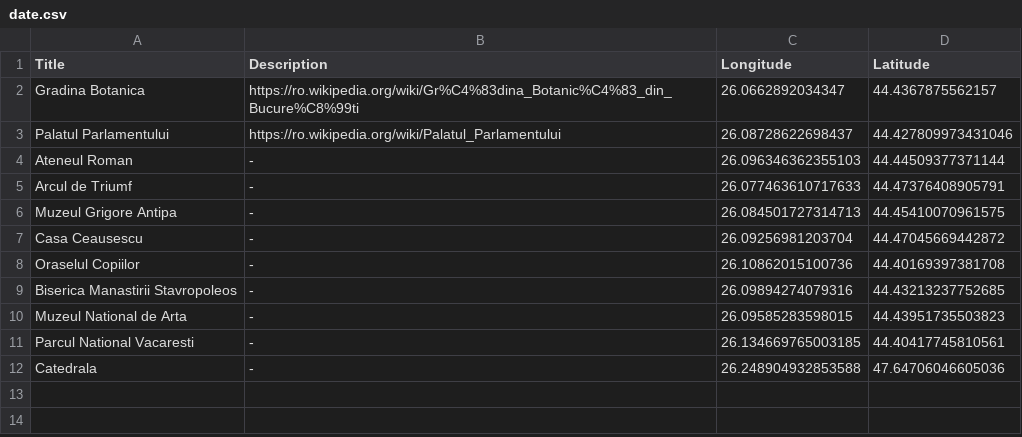
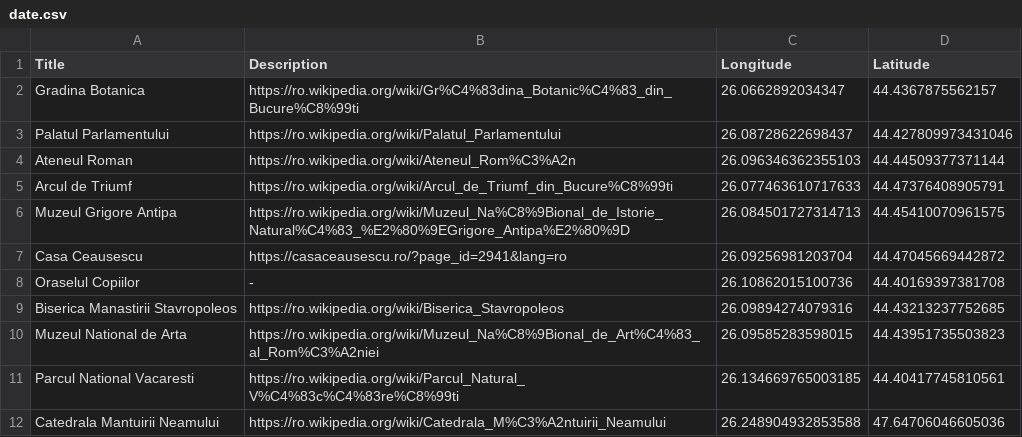
Before and after one commit to CosminStoica07/Proiect_ISI, a CSV file: date.csv, drawn as a sheet.

Commit message:
Add files via upload

```diff
--- a/date.csv
+++ b/date.csv
@@ -3,10 +3,10 @@ Gradina Botanica,https://ro.wikipedia.org/wiki/Gr%C4%83dina_Botanic%C4%83_din_Bu
 Palatul Parlamentului,https://ro.wikipedia.org/wiki/Palatul_Parlamentului,26.08728622698437,44.427809973431046
-Ateneul Roman,-,26.096346362355103,44.44509377371144
-Arcul de Triumf,-,26.077463610717633,44.47376408905791
-Muzeul Grigore Antipa,-,26.084501727314713,44.45410070961575
-Casa Ceausescu,-,26.09256981203704,44.47045669442872
+Ateneul Roman,https://ro.wikipedia.org/wiki/Ateneul_Rom%C3%A2n,26.096346362355103,44.44509377371144
+Arcul de Triumf,https://ro.wikipedia.org/wiki/Arcul_de_Triumf_din_Bucure%C8%99ti,26.077463610717633,44.47376408905791
+Muzeul Grigore Antipa,https://ro.wikipedia.org/wiki/Muzeul_Na%C8%9Bional_de_Istorie_Natural%C4%83_%E2%80%9EGrigore_Antipa%E2%80%9D,26.084501727314713,44.45410070961575
+Casa Ceausescu,https://casaceausescu.ro/?page_id=2941&lang=ro,26.09256981203704,44.47045669442872
 Oraselul Copiilor,-,26.10862015100736,44.40169397381708
-Biserica Manastirii Stavropoleos,-,26.09894274079316,44.43213237752685
-Muzeul National de Arta,-,26.09585283598015,44.43951735503823
-Parcul National Vacaresti,-,26.134669765003185,44.40417745810561
-Catedrala,-,26.248904932853588,47.64706046605036
+Biserica Manastirii Stavropoleos,https://ro.wikipedia.org/wiki/Biserica_Stavropoleos,26.09894274079316,44.43213237752685
+Muzeul National de Arta,https://ro.wikipedia.org/wiki/Muzeul_Na%C8%9Bional_de_Art%C4%83_al_Rom%C3%A2niei,26.09585283598015,44.43951735503823
+Parcul National Vacaresti,https://ro.wikipedia.org/wiki/Parcul_Natural_V%C4%83c%C4%83re%C8%99ti,26.134669765003185,44.40417745810561
+Catedrala Mantuirii Neamului,https://ro.wikipedia.org/wiki/Catedrala_M%C3%A2ntuirii_Neamului,26.248904932853588,47.64706046605036
```
